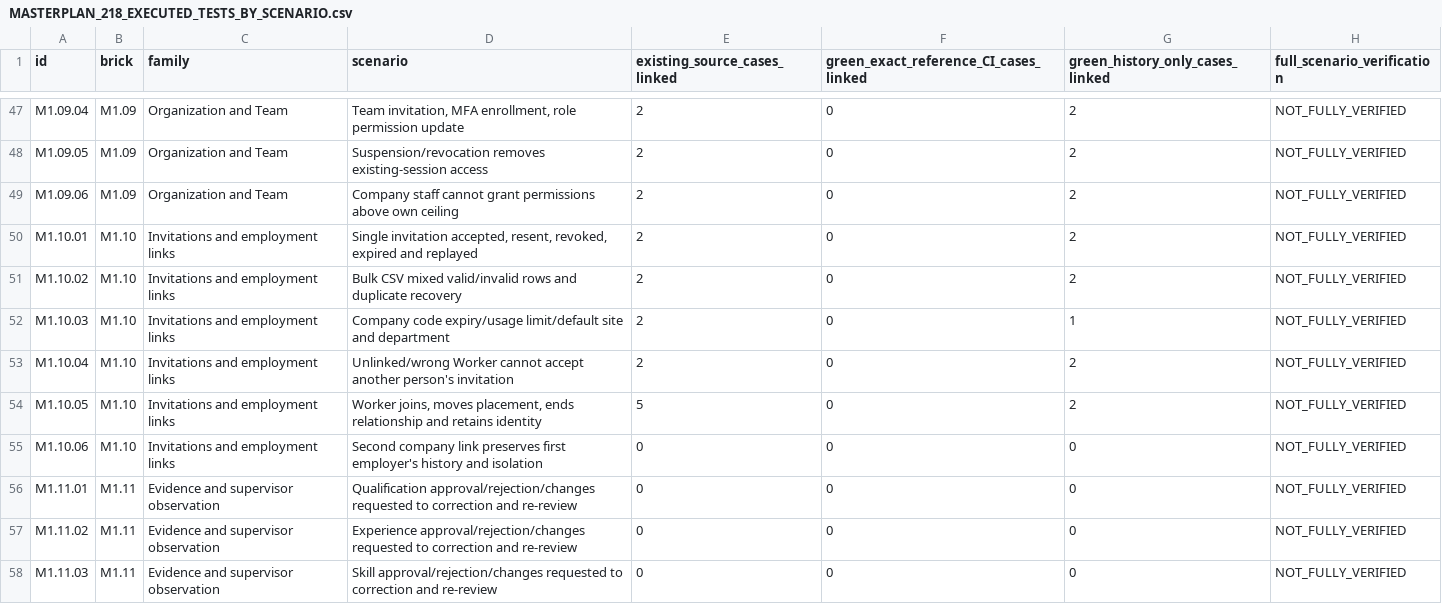
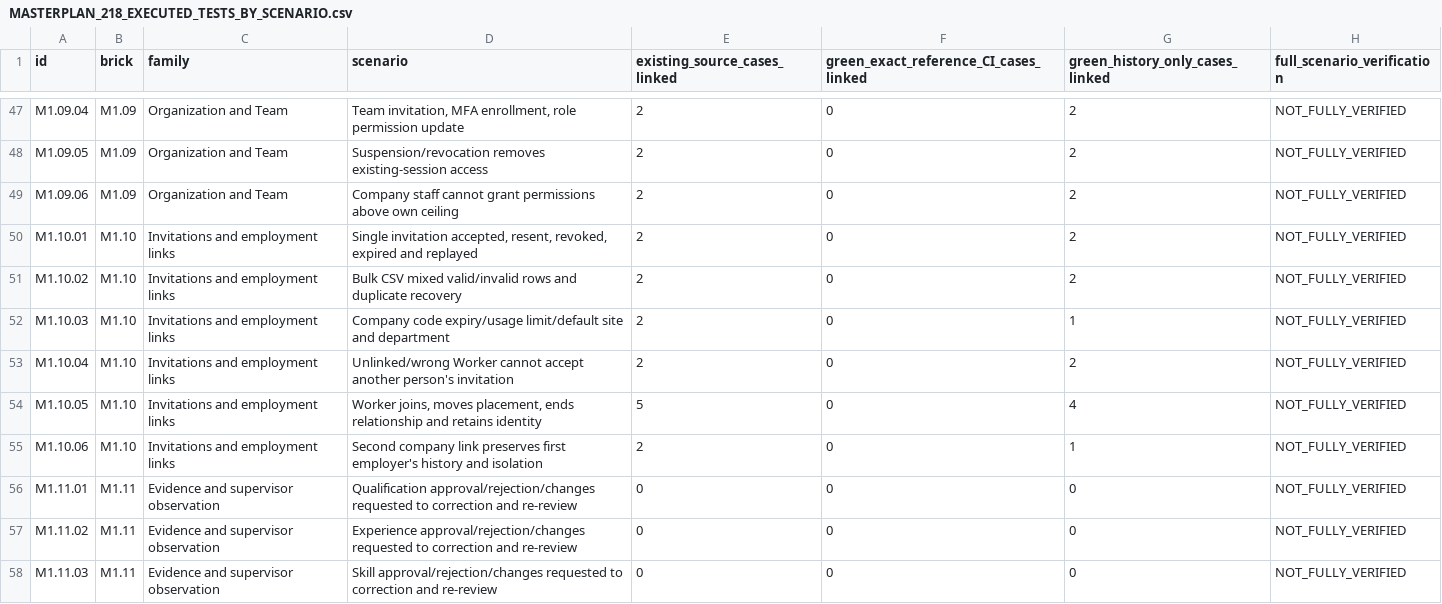
Before and after one commit to itxsam57/hseverify-production-hardening, a CSV file: docs/qa/evidence/MASTERPLAN_218_EXECUTED_TESTS_BY_SCENARIO.csv, drawn as a sheet; only a part is shown, gaps mark what is left out.

```diff
--- a/docs/qa/evidence/MASTERPLAN_218_EXECUTED_TESTS_BY_SCENARIO.csv
+++ b/docs/qa/evidence/MASTERPLAN_218_EXECUTED_TESTS_BY_SCENARIO.csv
@@ -53,4 +53,4 @@ M1.10.03,M1.10,Invitations and employment links,Company code expiry/usage limit/
 M1.10.04,M1.10,Invitations and employment links,Unlinked/wrong Worker cannot accept another person's invitation,2,0,2,NOT_FULLY_VERIFIED
-M1.10.05,M1.10,Invitations and employment links,"Worker joins, moves placement, ends relationship and retains identity",5,0,2,NOT_FULLY_VERIFIED
-M1.10.06,M1.10,Invitations and employment links,Second company link preserves first employer's history and isolation,0,0,0,NOT_FULLY_VERIFIED
+M1.10.05,M1.10,Invitations and employment links,"Worker joins, moves placement, ends relationship and retains identity",5,0,4,NOT_FULLY_VERIFIED
+M1.10.06,M1.10,Invitations and employment links,Second company link preserves first employer's history and isolation,2,0,1,NOT_FULLY_VERIFIED
 M1.11.01,M1.11,Evidence and supervisor observation,Qualification approval/rejection/changes requested to correction and re-review,0,0,0,NOT_FULLY_VERIFIED
```
Also changed, not shown: docs/qa/evidence/MASTERPLAN_218_ALL_PREVIOUS_EVIDENCE_ACTIONS_20261114.csv, 15 other files.
